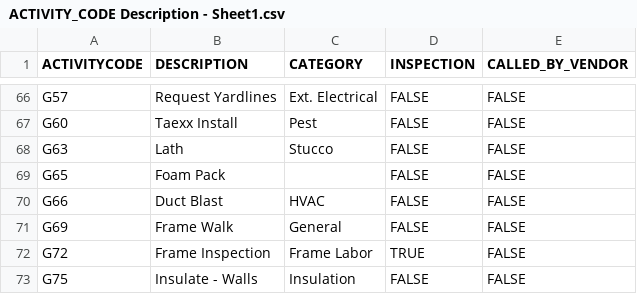
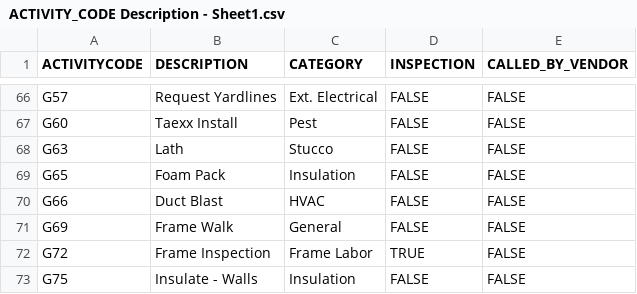
Before and after one commit to alexwine36/house_schedule_data, a CSV file: files/ACTIVITY_CODE Description - Sheet1.csv, drawn as a sheet; only a part is shown, gaps mark what is left out.

```diff
--- a/files/ACTIVITY_CODE Description - Sheet1.csv
+++ b/files/ACTIVITY_CODE Description - Sheet1.csv
@@ -68,3 +68,3 @@ G60,Taexx Install,Pest,FALSE,FALSE
 G63,Lath,Stucco,FALSE,FALSE
-G65,Foam Pack,,FALSE,FALSE
+G65,Foam Pack,Insulation,FALSE,FALSE
 G66,Duct Blast,HVAC,FALSE,FALSE
```
Also changed, not shown: 2 other files.
